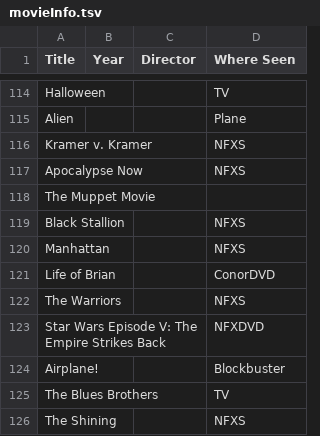
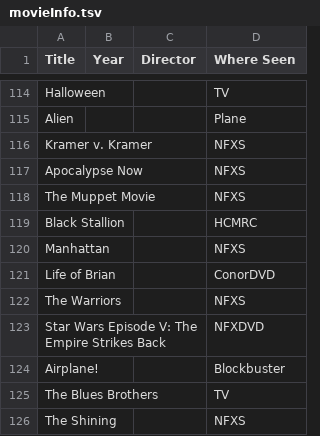
Before and after one commit to cjschu17/MovieAnalyses, a TSV file: movieInfo.tsv, drawn as a sheet; only a part is shown, gaps mark what is left out.

Commit message:
edited BlackStallion and MuppetMovie

```diff
--- a/movieInfo.tsv
+++ b/movieInfo.tsv
@@ -117,4 +117,4 @@ Kramer v. Kramer			NFXS
 Apocalypse Now			NFXS
-The Muppet Movie
-Black Stallion			NFXS
+The Muppet Movie			NFXS
+Black Stallion			HCMRC
 Manhattan			NFXS
```
